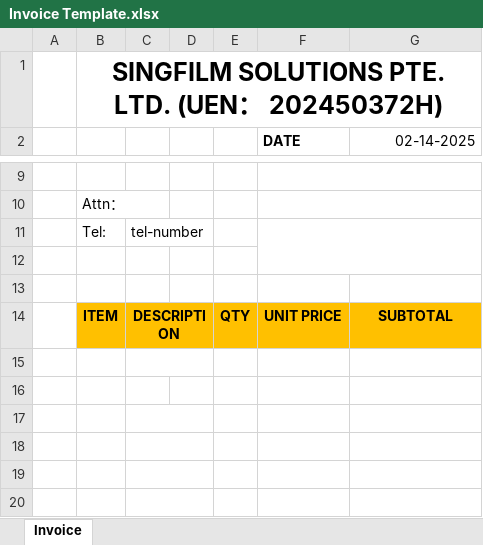
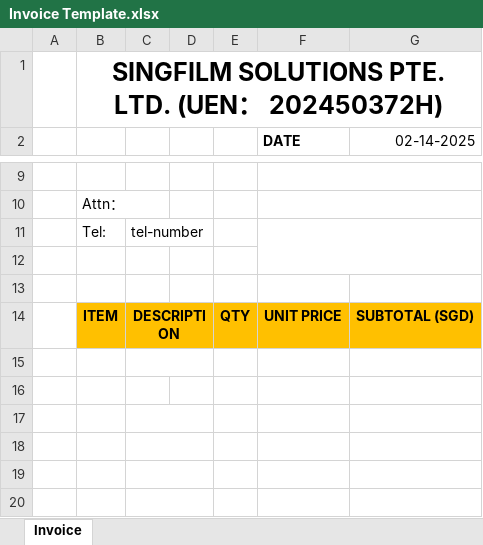
Before and after one commit to cabwds/inventory, an Excel workbook: backend/Invoice Template.xlsx, sheet Invoice, drawn as a sheet; only a part is shown, gaps mark what is left out; values as stored, in another font and other column widths than the file's, no borders; the diff names each change by its address in the sheet, - before the commit and + after, or states it on an @@ line.

Commit message:
adding invoice generation + dashboard analysis

```diff
--- a/backend/Invoice Template.xlsx (sheet Invoice)
+++ b/backend/Invoice Template.xlsx (sheet Invoice)
-G14 (02-14-2025): SUBTOTAL
+G14 (02-14-2025): SUBTOTAL (SGD)
```
Also changed, not shown: 2 other files.
